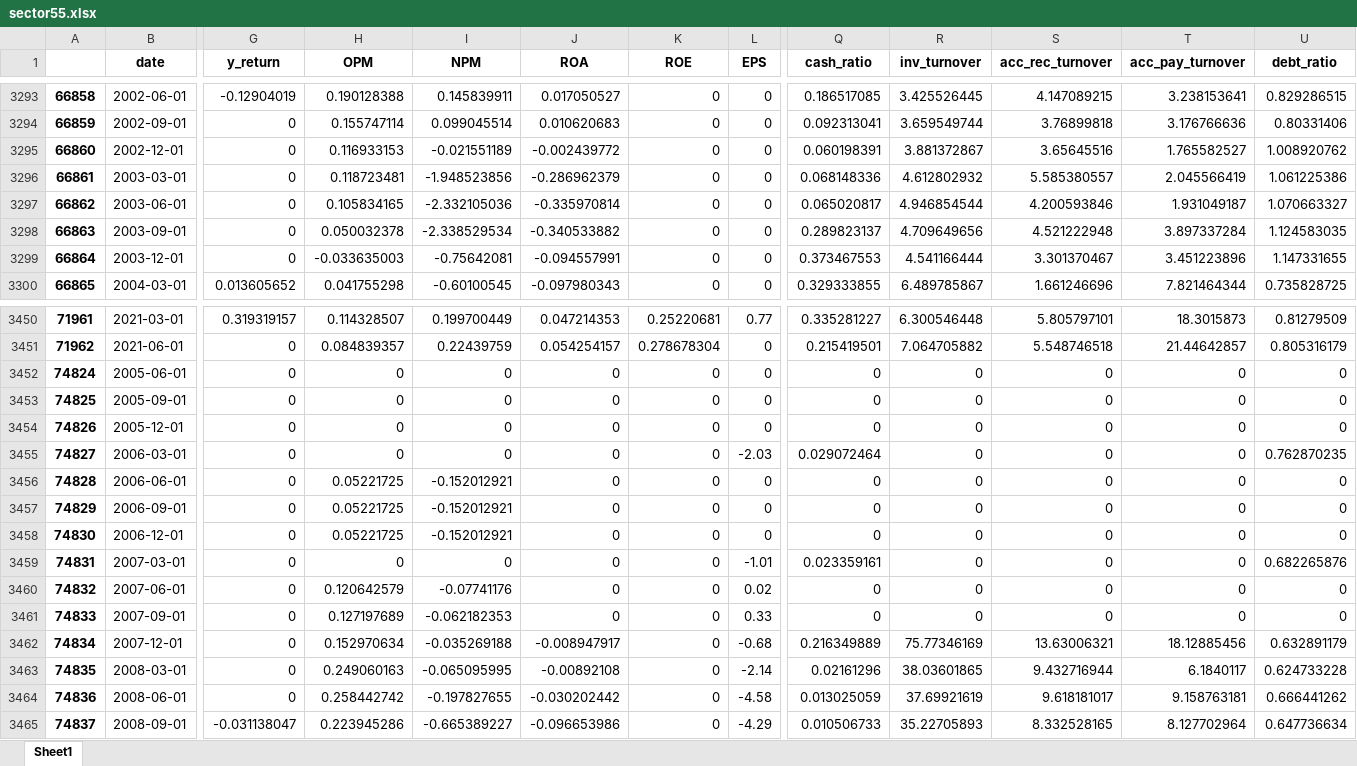
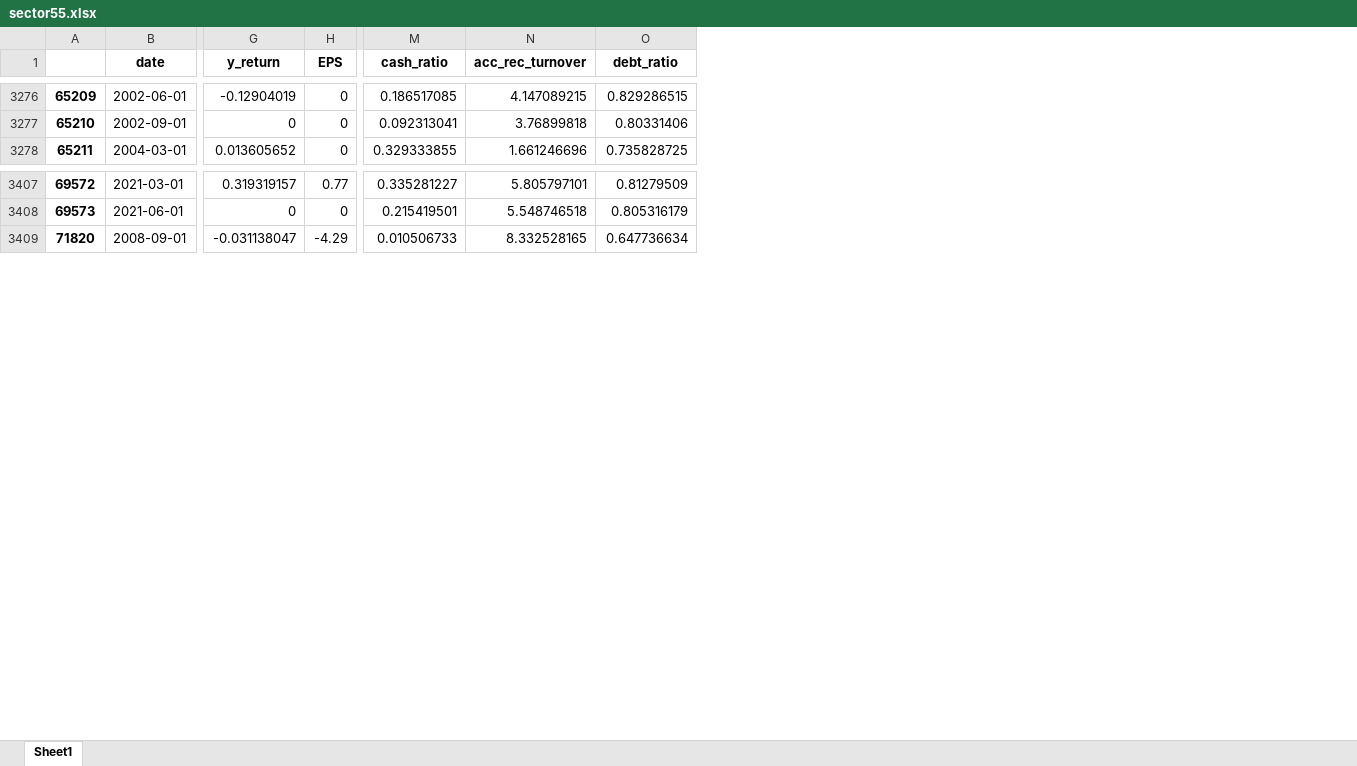
Before and after one commit to AI4Finance-Foundation/FinRL-Trading, an Excel workbook: data_processor/outputs/sector55.xlsx, sheet Sheet1, drawn as a sheet; only a part is shown, gaps mark what is left out; values as stored, in another font and other column widths than the file's, no borders; rows hold the shown columns only; the diff covers the shown part only; the diff names each change by its address in the sheet, - before the commit and + after, or states it on an @@ line.

```diff
--- a/data_processor/outputs/sector55.xlsx (sheet Sheet1)
+++ b/data_processor/outputs/sector55.xlsx (sheet Sheet1)
-column H (OPM), rows 3293-3294: 0.190128388 | 0.155747114; row 3300: 0.041755298; rows 3450-3451: 0.114328507 | 0.084839357; row 3465: 0.223945286
-column I (NPM), rows 3293-3294: 0.145839911 | 0.099045514; row 3300: -0.60100545; rows 3450-3451: 0.199700449 | 0.22439759; row 3465: -0.665389227
-column J (ROA), rows 3293-3294: 0.017050527 | 0.010620683; row 3300: -0.097980343; rows 3450-3451: 0.047214353 | 0.054254157; row 3465: -0.096653986
-column K (ROE), rows 3293-3294: 0 | 0; row 3300: 0; rows 3450-3451: 0.25220681 | 0.278678304; row 3465: 0
-column R (inv_turnover), rows 3293-3294: 3.425526445 | 3.659549744; row 3300: 6.489785867; rows 3450-3451: 6.300546448 | 7.064705882; row 3465: 35.22705893
-column T (acc_pay_turnover), rows 3293-3294: 3.238153641 | 3.176766636; row 3300: 7.821464344; rows 3450-3451: 18.3015873 | 21.44642857; row 3465: 8.127702964
@@ column A renumbered from row 274 down @@
-row 3295: 66860 | 2002-12-01 | 0 | 0.116933153 | -0.021551189 | -0.002439772 | 0 | 0 | 0.060198391 | 3.881372867 | 3.65645516 | 1.765582527 | 1.008920762
-row 3296: 66861 | 2003-03-01 | 0 | 0.118723481 | -1.948523856 | -0.286962379 | 0 | 0 | 0.068148336 | 4.612802932 | 5.585380557 | 2.045566419 | 1.061225386
-row 3297: 66862 | 2003-06-01 | 0 | 0.105834165 | -2.332105036 | -0.335970814 | 0 | 0 | 0.065020817 | 4.946854544 | 4.200593846 | 1.931049187 | 1.070663327
-row 3298: 66863 | 2003-09-01 | 0 | 0.050032378 | -2.338529534 | -0.340533882 | 0 | 0 | 0.289823137 | 4.709649656 | 4.521222948 | 3.897337284 | 1.124583035
-row 3299: 66864 | 2003-12-01 | 0 | -0.033635003 | -0.75642081 | -0.094557991 | 0 | 0 | 0.373467553 | 4.541166444 | 3.301370467 | 3.451223896 | 1.147331655
-row 3452: 74824 | 2005-06-01 | 0 | 0 | 0 | 0 | 0 | 0 | 0 | 0 | 0 | 0 | 0
-row 3453: 74825 | 2005-09-01 | 0 | 0 | 0 | 0 | 0 | 0 | 0 | 0 | 0 | 0 | 0
-row 3454: 74826 | 2005-12-01 | 0 | 0 | 0 | 0 | 0 | 0 | 0 | 0 | 0 | 0 | 0
-row 3455: 74827 | 2006-03-01 | 0 | 0 | 0 | 0 | 0 | -2.03 | 0.029072464 | 0 | 0 | 0 | 0.762870235
-row 3456: 74828 | 2006-06-01 | 0 | 0.05221725 | -0.152012921 | 0 | 0 | 0 | 0 | 0 | 0 | 0 | 0
-row 3457: 74829 | 2006-09-01 | 0 | 0.05221725 | -0.152012921 | 0 | 0 | 0 | 0 | 0 | 0 | 0 | 0
-row 3458: 74830 | 2006-12-01 | 0 | 0.05221725 | -0.152012921 | 0 | 0 | 0 | 0 | 0 | 0 | 0 | 0
-row 3459: 74831 | 2007-03-01 | 0 | 0 | 0 | 0 | 0 | -1.01 | 0.023359161 | 0 | 0 | 0 | 0.682265876
-row 3460: 74832 | 2007-06-01 | 0 | 0.120642579 | -0.07741176 | 0 | 0 | 0.02 | 0 | 0 | 0 | 0 | 0
-row 3461: 74833 | 2007-09-01 | 0 | 0.127197689 | -0.062182353 | 0 | 0 | 0.33 | 0 | 0 | 0 | 0 | 0
-row 3462: 74834 | 2007-12-01 | 0 | 0.152970634 | -0.035269188 | -0.008947917 | 0 | -0.68 | 0.216349889 | 75.77346169 | 13.63006321 | 18.12885456 | 0.632891179
-row 3463: 74835 | 2008-03-01 | 0 | 0.249060163 | -0.065095995 | -0.00892108 | 0 | -2.14 | 0.02161296 | 38.03601865 | 9.432716944 | 6.1840117 | 0.624733228
-row 3464: 74836 | 2008-06-01 | 0 | 0.258442742 | -0.197827655 | -0.030202442 | 0 | -4.58 | 0.013025059 | 37.69921619 | 9.618181017 | 9.158763181 | 0.666441262
```
Also changed, not shown: 38 removed rows elsewhere in this sheet, data_processor/outputs/sector50.xlsx, data_processor/outputs/sector60.xlsx, 10 other files.
